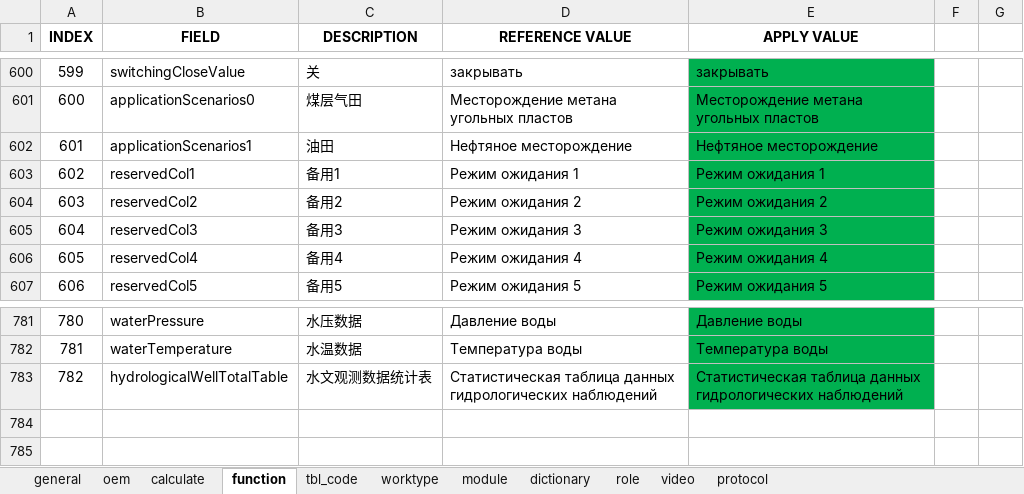
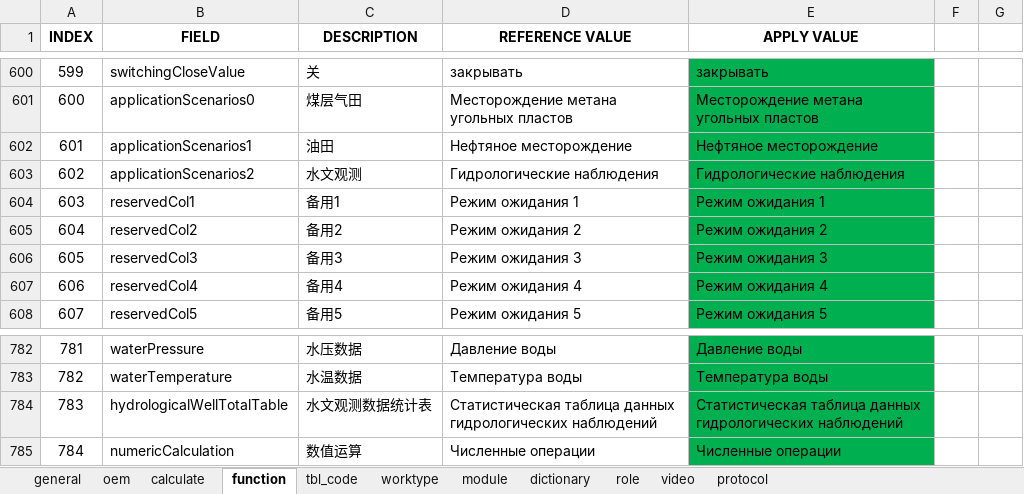
Before and after one commit to cosog/ap, an Excel workbook: WebRoot/oem/heichao/locale/locale-ru.xlsx, sheet function, drawn as a sheet; only a part is shown, gaps mark what is left out; values as stored, in another font and other column widths than the file's, no borders; addresses are those after the commit; the diff names each change by its address in the sheet, - before the commit and + after, or states it on an @@ line.

```diff
--- a/WebRoot/oem/heichao/locale/locale-ru.xlsx (sheet function)
+++ b/WebRoot/oem/heichao/locale/locale-ru.xlsx (sheet function)
+row 603: 602 | applicationScenarios2 | 水文观测 | Гидрологические наблюдения | Гидрологические наблюдения
@@ column A (INDEX) renumbered between rows 604 and 784 @@
+row 785: 784 | numericCalculation | 数值运算 | Численные операции | Численные операции
```
Also changed, not shown: sheet tbl_code, WebRoot/oem/dacheng/locale/locale-en.xlsx, WebRoot/oem/dacheng/locale/locale-ru.xlsx, 25 other files.
